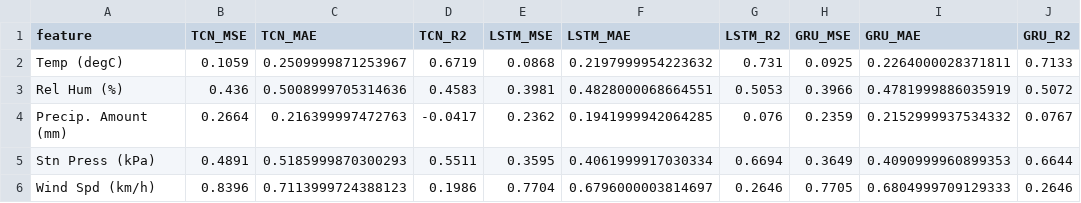
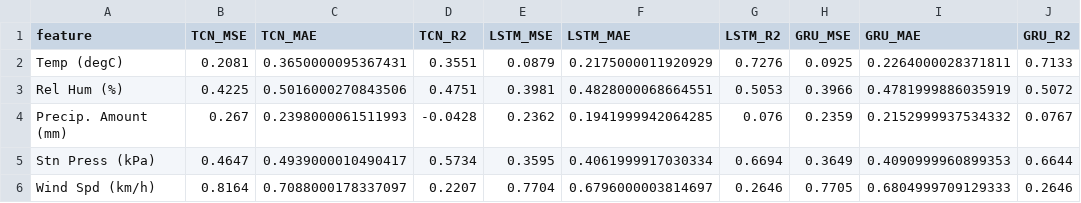
Before and after one commit to m-mullins/Time-series-forecasting_DL_weather-forecast, a CSV file: loss_results.csv, drawn as a sheet.

```diff
--- a/loss_results.csv
+++ b/loss_results.csv
@@ -1,6 +1,6 @@
 feature,TCN_MSE,TCN_MAE,TCN_R2,LSTM_MSE,LSTM_MAE,LSTM_R2,GRU_MSE,GRU_MAE,GRU_R2
-Temp (degC),0.1059,0.2509999871253967,0.6719,0.0868,0.2197999954223632,0.731,0.0925,0.2264000028371811,0.7133
-Rel Hum (%),0.436,0.5008999705314636,0.4583,0.3981,0.4828000068664551,0.5053,0.3966,0.4781999886035919,0.5072
-Precip. Amount (mm),0.2664,0.216399997472763,-0.0417,0.2362,0.1941999942064285,0.076,0.2359,0.2152999937534332,0.0767
-Stn Press (kPa),0.4891,0.5185999870300293,0.5511,0.3595,0.4061999917030334,0.6694,0.3649,0.4090999960899353,0.6644
-Wind Spd (km/h),0.8396,0.7113999724388123,0.1986,0.7704,0.6796000003814697,0.2646,0.7705,0.6804999709129333,0.2646
+Temp (degC),0.2081,0.3650000095367431,0.3551,0.0879,0.2175000011920929,0.7276,0.0925,0.2264000028371811,0.7133
+Rel Hum (%),0.4225,0.5016000270843506,0.4751,0.3981,0.4828000068664551,0.5053,0.3966,0.4781999886035919,0.5072
+Precip. Amount (mm),0.267,0.2398000061511993,-0.0428,0.2362,0.1941999942064285,0.076,0.2359,0.2152999937534332,0.0767
+Stn Press (kPa),0.4647,0.4939000010490417,0.5734,0.3595,0.4061999917030334,0.6694,0.3649,0.4090999960899353,0.6644
+Wind Spd (km/h),0.8164,0.7088000178337097,0.2207,0.7704,0.6796000003814697,0.2646,0.7705,0.6804999709129333,0.2646
```
Also changed, not shown: 8 other files.
